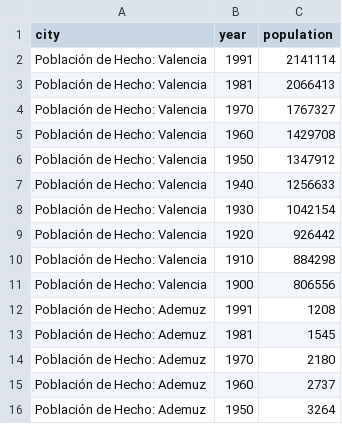
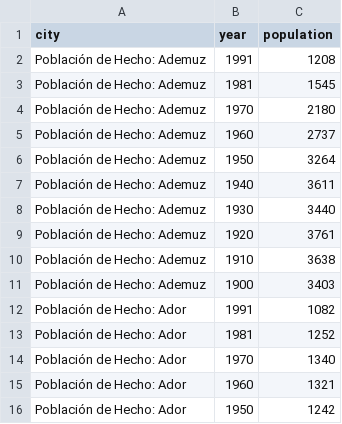
Before and after one commit to miquelmatoses/poblacio-valenciana, a CSV file: raw/valencia_censos_1900-1991.csv, drawn as a sheet; only a part is shown; the shorter side is filled out with more unchanged rows.

```diff
--- a/raw/valencia_censos_1900-1991.csv
+++ b/raw/valencia_censos_1900-1991.csv
@@ -1,12 +1,2 @@
 city,year,population
-Población de Hecho: Valencia,1991,2141114
-Población de Hecho: Valencia,1981,2066413
-Población de Hecho: Valencia,1970,1767327
-Población de Hecho: Valencia,1960,1429708
-Población de Hecho: Valencia,1950,1347912
-Población de Hecho: Valencia,1940,1256633
-Población de Hecho: Valencia,1930,1042154
-Población de Hecho: Valencia,1920,926442
-Población de Hecho: Valencia,1910,884298
-Población de Hecho: Valencia,1900,806556
 Población de Hecho: Ademuz,1991,1208
```
Also changed, not shown: data/valencianpop.csv, raw/alacant_padro_1996-2025.csv, 6 other files.
